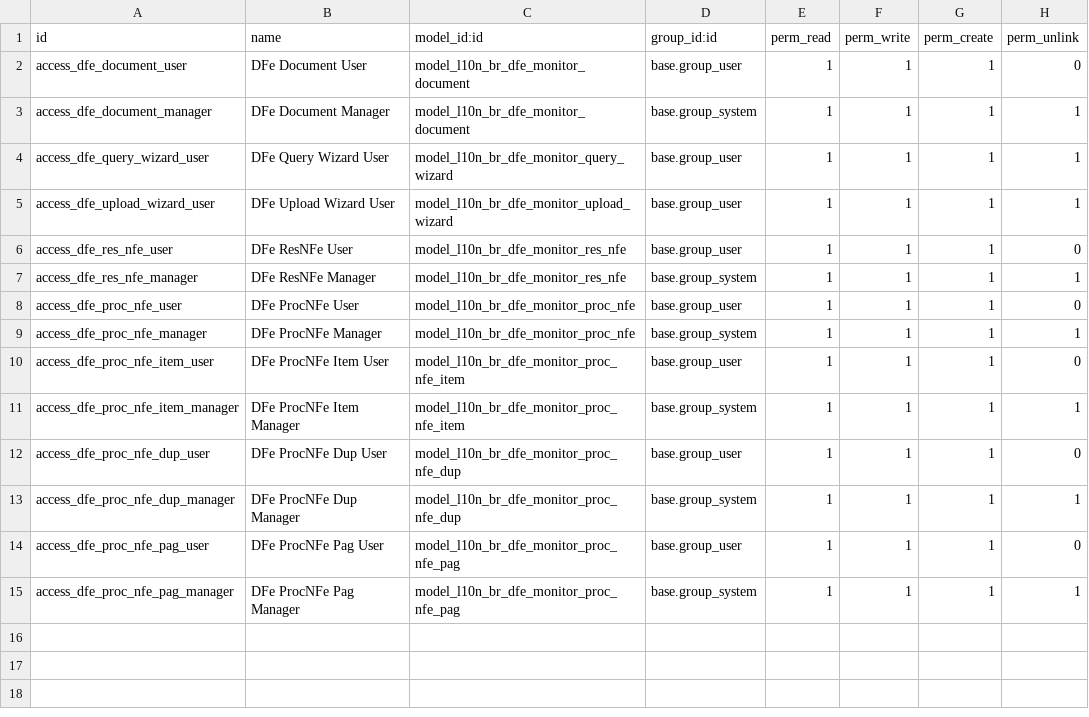
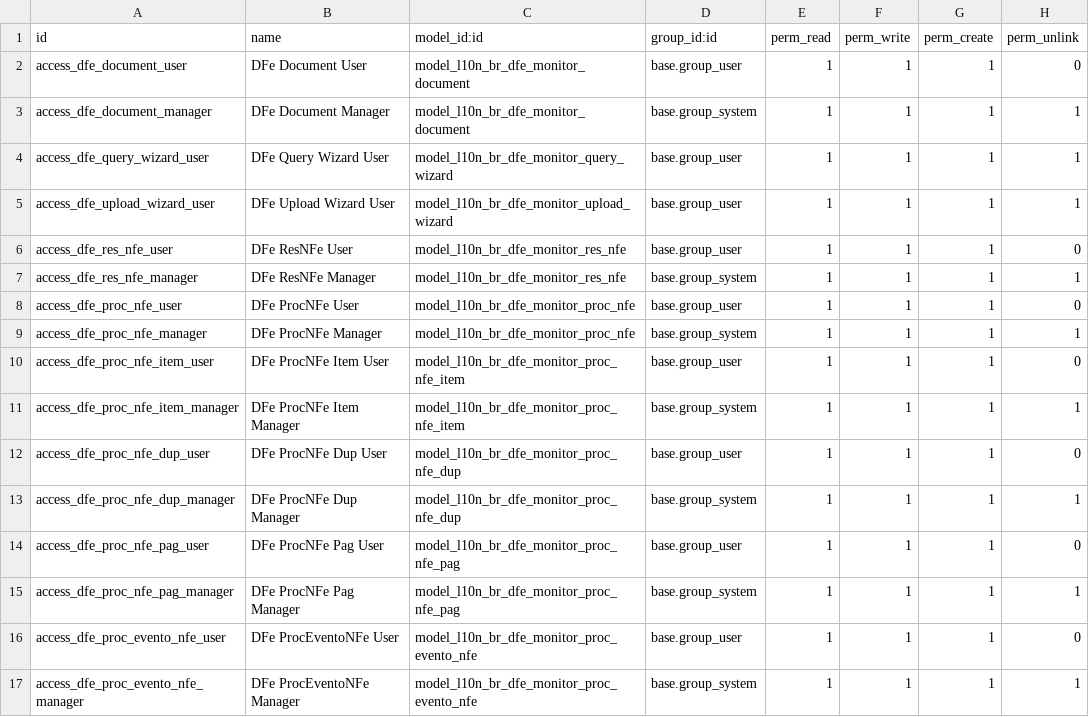
Before and after one commit to vinicri/odoo, a CSV file: hiperpan/addons/l10n_br_dfe_monitor/security/ir.model.access.csv, drawn as a sheet; the diff names each change by its address in the sheet, - before the commit and + after, or states it on an @@ line.

Commit message:
procEvento

```diff
--- a/hiperpan/addons/l10n_br_dfe_monitor/security/ir.model.access.csv
+++ b/hiperpan/addons/l10n_br_dfe_monitor/security/ir.model.access.csv
+row 16: access_dfe_proc_evento_nfe_user | DFe ProcEventoNFe User | model_l10n_br_dfe_monitor_proc_evento_nfe | base.group_user | 1 | 1 | 1 | 0
+row 17: access_dfe_proc_evento_nfe_manager | DFe ProcEventoNFe Manager | model_l10n_br_dfe_monitor_proc_evento_nfe | base.group_system | 1 | 1 | 1 | 1
```
Also changed, not shown: 7 other files.
